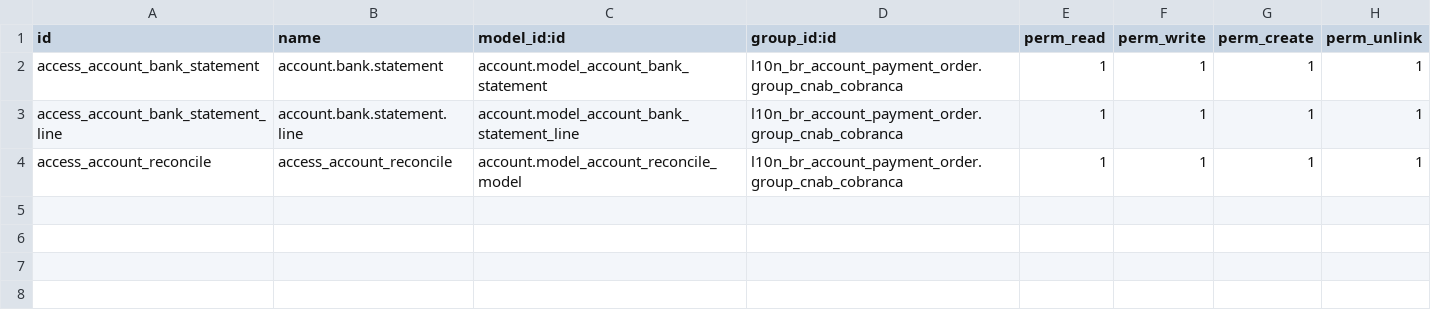
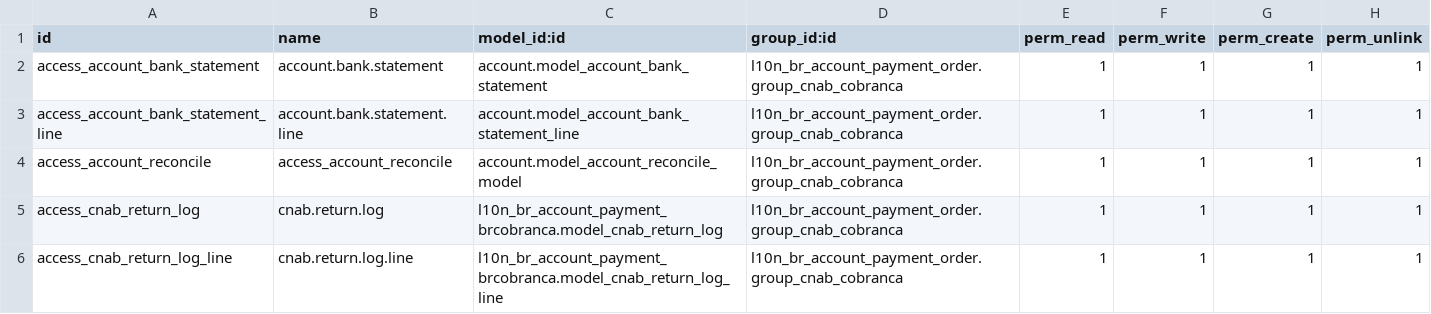
Before and after one commit to akretion/odoo-boleto-cnab, a CSV file: l10n_br_account_payment_brcobranca/security/ir.model.access.csv, drawn as a sheet.

Commit message:
[REF] Create CNAB Return Log, to store the file and the lines because there is the possibility to file don't create account.move .

```diff
--- a/l10n_br_account_payment_brcobranca/security/ir.model.access.csv
+++ b/l10n_br_account_payment_brcobranca/security/ir.model.access.csv
@@ -4 +4,3 @@ access_account_bank_statement_line,account.bank.statement.line,account.model_acc
 access_account_reconcile,access_account_reconcile,account.model_account_reconcile_model,l10n_br_account_payment_order.group_cnab_cobranca,1,1,1,1
+access_cnab_return_log,cnab.return.log,l10n_br_account_payment_brcobranca.model_cnab_return_log,l10n_br_account_payment_order.group_cnab_cobranca,1,1,1,1
+access_cnab_return_log_line,cnab.return.log.line,l10n_br_account_payment_brcobranca.model_cnab_return_log_line,l10n_br_account_payment_order.group_cnab_cobranca,1,1,1,1
```
Also changed, not shown: 9 other files.
